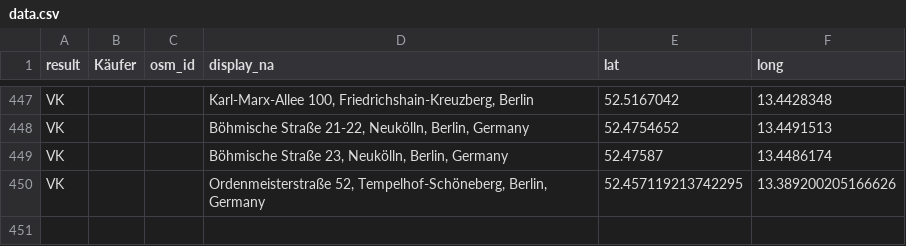
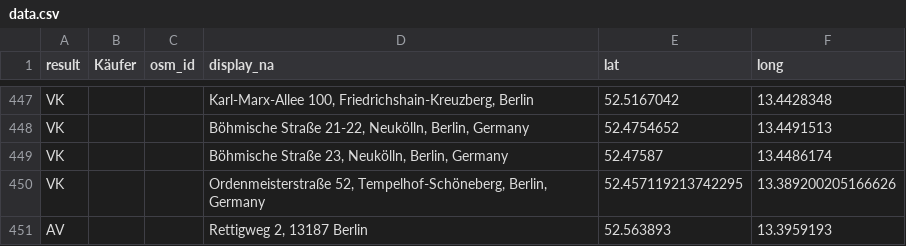
Before and after one commit to gwater/cmmm, a CSV file: data.csv, drawn as a sheet; only a part is shown, gaps mark what is left out; the diff names each change by its address in the sheet, - before the commit and + after, or states it on an @@ line.

Commit message:
add rettigweg

```diff
--- a/data.csv
+++ b/data.csv
+row 451: AV |  |  | Rettigweg 2, 13187 Berlin | 52.563893 | 13.3959193
```
